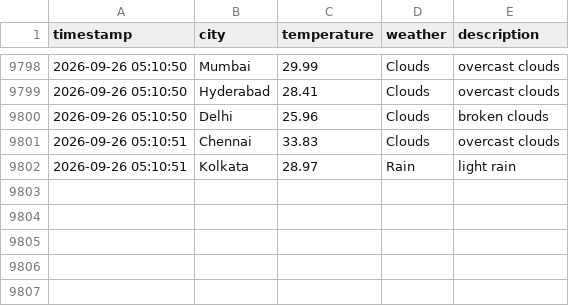
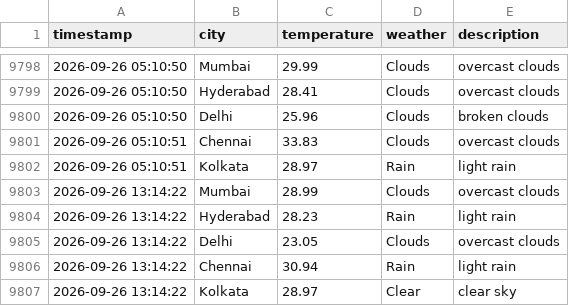
Before and after one commit to Harsh-KH-6/weather-tracking-automation, a CSV file: weather_log.csv, drawn as a sheet; only a part is shown, gaps mark what is left out; the diff names each change by its address in the sheet, - before the commit and + after, or states it on an @@ line.

Commit message:
🌤️ Weather Update - 2026-09-26 13:14:22 UTC
Automated weather data collection for Indian cities:
- Mumbai, Hyderabad, Delhi, Chennai, Kolkata

This commit updates the weather_log.csv file with current weather conditions.
Generated by GitHub Actions workflow.

```diff
--- a/weather_log.csv
+++ b/weather_log.csv
+row 9803: 2026-09-26 13:14:22 | Mumbai | 28.99 | Clouds | overcast clouds
+row 9804: 2026-09-26 13:14:22 | Hyderabad | 28.23 | Rain | light rain
+row 9805: 2026-09-26 13:14:22 | Delhi | 23.05 | Clouds | overcast clouds
+row 9806: 2026-09-26 13:14:22 | Chennai | 30.94 | Rain | light rain
+row 9807: 2026-09-26 13:14:22 | Kolkata | 28.97 | Clear | clear sky
```
